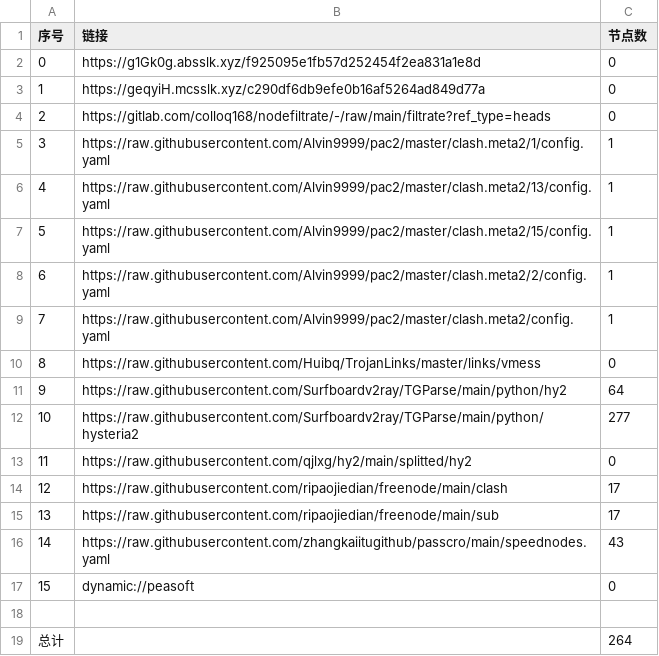
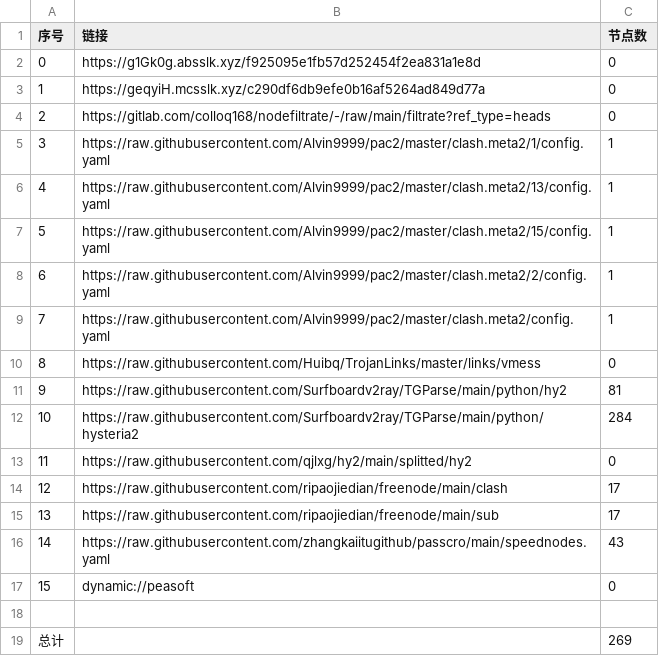
Before and after one commit to wnsnnnmwlls/AutoMergePublicNodes, a CSV file: list_result.csv, drawn as a sheet.

```diff
--- a/list_result.csv
+++ b/list_result.csv
@@ -10,4 +10,4 @@
 8,https://raw.githubusercontent.com/Huibq/TrojanLinks/master/links/vmess,0
-9,https://raw.githubusercontent.com/Surfboardv2ray/TGParse/main/python/hy2,64
-10,https://raw.githubusercontent.com/Surfboardv2ray/TGParse/main/python/hysteria2,277
+9,https://raw.githubusercontent.com/Surfboardv2ray/TGParse/main/python/hy2,81
+10,https://raw.githubusercontent.com/Surfboardv2ray/TGParse/main/python/hysteria2,284
 11,https://raw.githubusercontent.com/qjlxg/hy2/main/splitted/hy2,0
@@ -18,2 +18,2 @@
 
-总计,,264
+总计,,269
```
Also changed, not shown: 8 other files.
